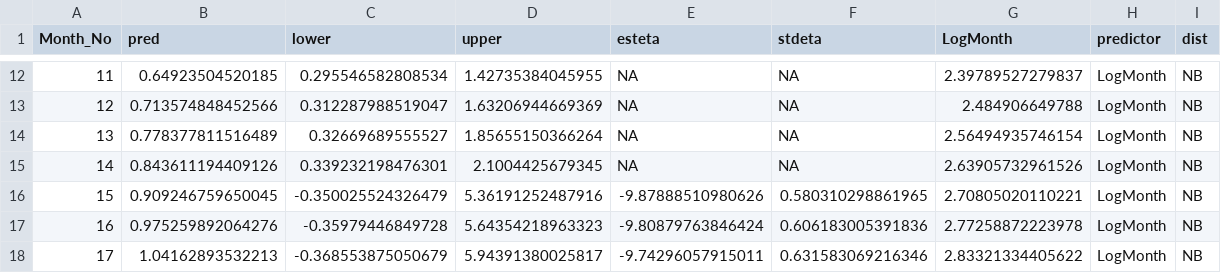
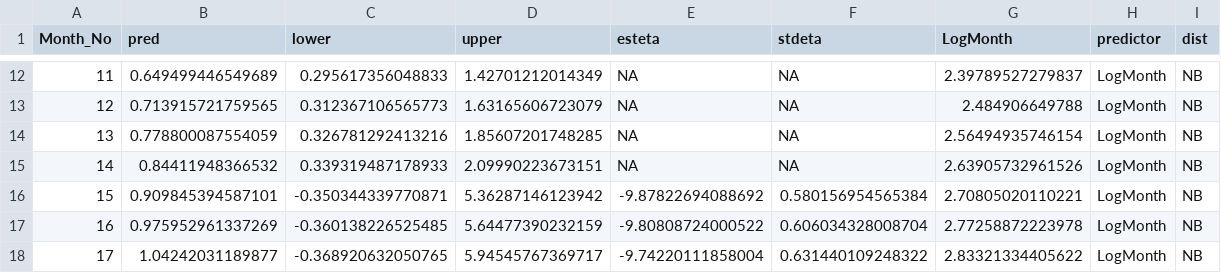
Before and after one commit to VHAINNOVATIONS/PerceptiveReach, a CSV file: Prediction/R/gold/fit_4.csv, drawn as a sheet; only a part is shown, gaps mark what is left out; the diff covers the shown part only; the diff names each change by its address in the sheet, - before the commit and + after, or states it on an @@ line.

```diff
--- a/Prediction/R/gold/fit_4.csv
+++ b/Prediction/R/gold/fit_4.csv
-B12 (pred): 0.64923504520185
+B12 (pred): 0.649499446549689
-C12 (lower): 0.295546582808534
+C12 (lower): 0.295617356048833
-D12 (upper): 1.42735384045955
+D12 (upper): 1.42701212014349
-B13 (pred): 0.713574848452566
+B13 (pred): 0.713915721759565
-C13 (lower): 0.312287988519047
+C13 (lower): 0.312367106565773
-D13 (upper): 1.63206944669369
+D13 (upper): 1.63165606723079
-B14 (pred): 0.778377811516489
+B14 (pred): 0.778800087554059
-C14 (lower): 0.32669689555527
+C14 (lower): 0.326781292413216
-D14 (upper): 1.85655150366264
+D14 (upper): 1.85607201748285
-B15 (pred): 0.843611194409126
+B15 (pred): 0.84411948366532
-C15 (lower): 0.339232198476301
+C15 (lower): 0.339319487178933
-D15 (upper): 2.1004425679345
+D15 (upper): 2.09990223673151
-B16 (pred): 0.909246759650045
+B16 (pred): 0.909845394587101
-C16 (lower): -0.350025524326479
+C16 (lower): -0.350344339770871
-D16 (upper): 5.36191252487916
+D16 (upper): 5.36287146123942
-E16 (esteta): -9.87888510980626
+E16 (esteta): -9.87822694088692
-F16 (stdeta): 0.580310298861965
+F16 (stdeta): 0.580156954565384
-B17 (pred): 0.975259892064276
+B17 (pred): 0.975952961337269
-C17 (lower): -0.35979446849728
+C17 (lower): -0.360138226525485
-D17 (upper): 5.64354218963323
+D17 (upper): 5.64477390232159
-E17 (esteta): -9.80879763846424
+E17 (esteta): -9.80808724000522
-F17 (stdeta): 0.606183005391836
+F17 (stdeta): 0.606034328008704
-B18 (pred): 1.04162893532213
+B18 (pred): 1.04242031189877
-C18 (lower): -0.368553875050679
+C18 (lower): -0.368920632050765
-D18 (upper): 5.94391380025817
+D18 (upper): 5.94545767369717
-E18 (esteta): -9.74296057915011
+E18 (esteta): -9.74220111858004
-F18 (stdeta): 0.631583069216346
+F18 (stdeta): 0.631440109248322
```
Also changed, not shown: 30 edited cells elsewhere in this file, Prediction/R/gold/fit_1.csv, Prediction/R/gold/plot_1.csv, 6 other files.
